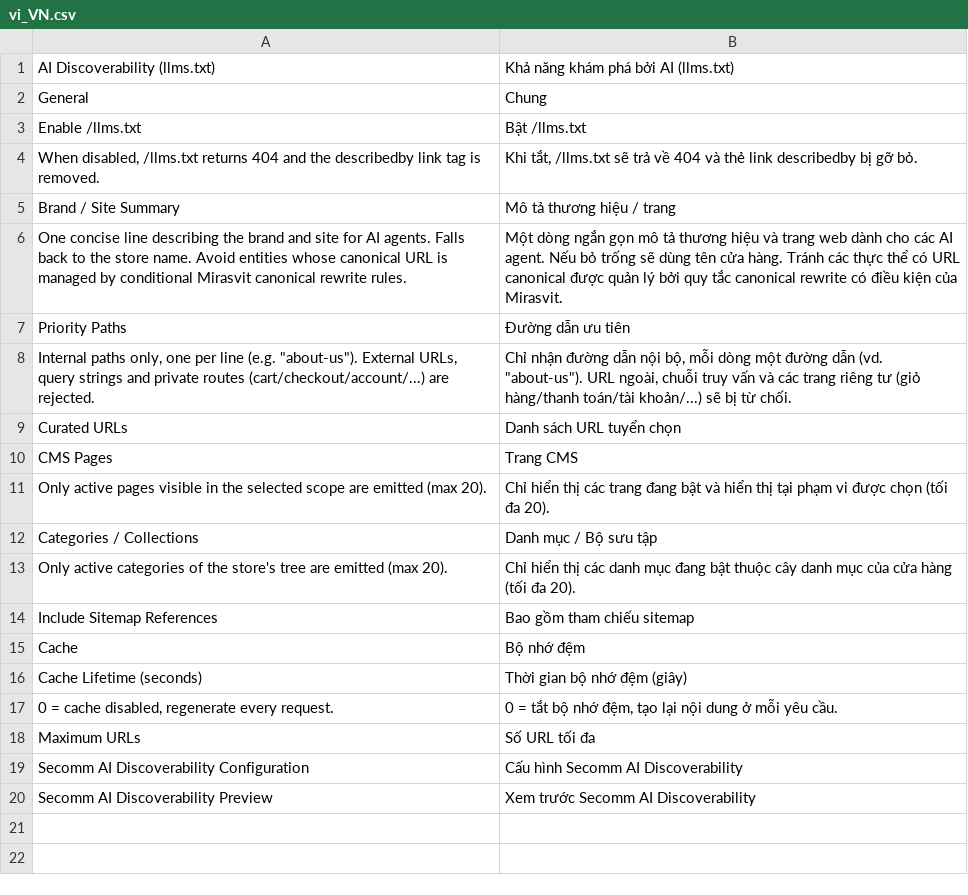
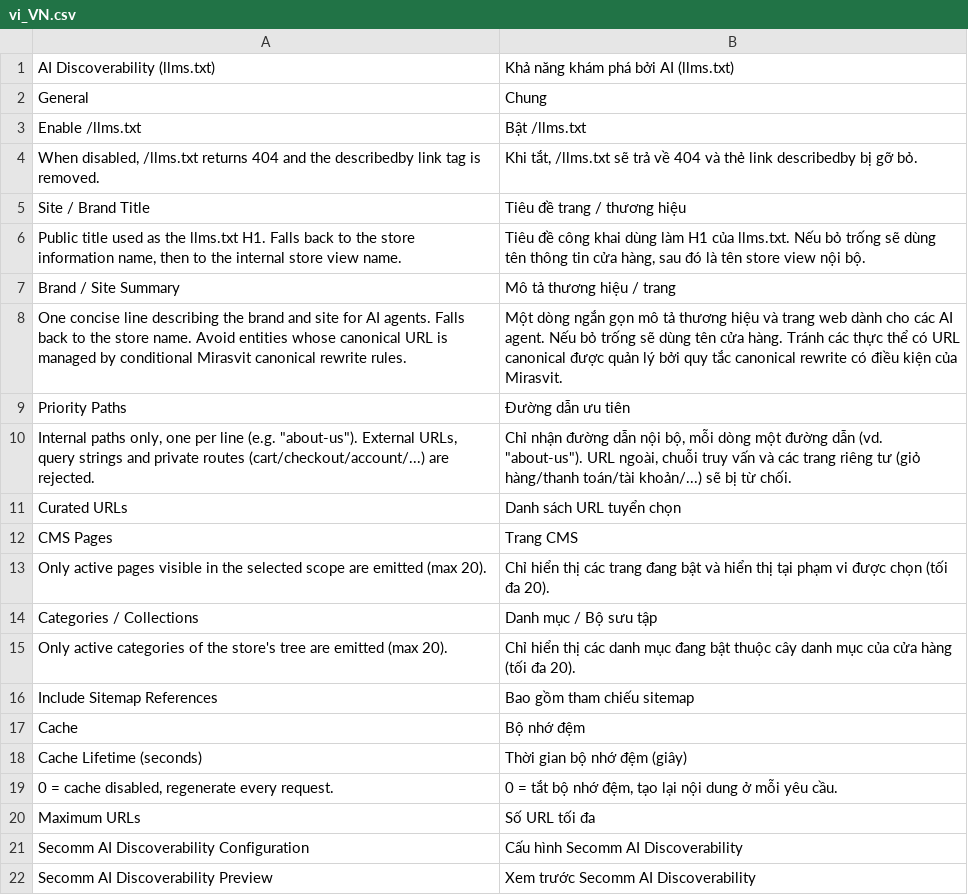
Before and after one commit to secomm-dev/slaunchpad, a CSV file: app/code/Secomm/AiDiscoverability/i18n/vi_VN.csv, drawn as a sheet.

```diff
--- a/app/code/Secomm/AiDiscoverability/i18n/vi_VN.csv
+++ b/app/code/Secomm/AiDiscoverability/i18n/vi_VN.csv
@@ -4,2 +4,4 @@
 "When disabled, /llms.txt returns 404 and the describedby link tag is removed.","Khi tắt, /llms.txt sẽ trả về 404 và thẻ link describedby bị gỡ bỏ."
+"Site / Brand Title","Tiêu đề trang / thương hiệu"
+"Public title used as the llms.txt H1. Falls back to the store information name, then to the internal store view name.","Tiêu đề công khai dùng làm H1 của llms.txt. Nếu bỏ trống sẽ dùng tên thông tin cửa hàng, sau đó là tên store view nội bộ."
 "Brand / Site Summary","Mô tả thương hiệu / trang"
```
Also changed, not shown: app/code/Secomm/AiDiscoverability/i18n/en_US.csv, 12 other files.
